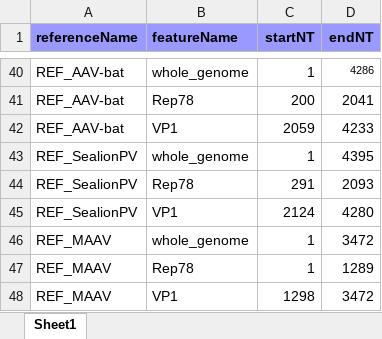
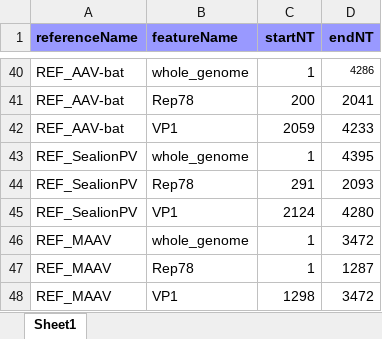
Before and after one commit to giffordlabcvr/Parvovirus-GLUE, an Excel workbook: tabular/genus/dependo-refseq-feature-locations.xlsx, sheet Sheet1, drawn as a sheet; only a part is shown, gaps mark what is left out; values as stored, in another font and other column widths than the file's, no borders; the diff names each change by its address in the sheet, - before the commit and + after, or states it on an @@ line.

```diff
--- a/tabular/genus/dependo-refseq-feature-locations.xlsx (sheet Sheet1)
+++ b/tabular/genus/dependo-refseq-feature-locations.xlsx (sheet Sheet1)
-D47 (endNT): 1289
+D47 (endNT): 1287
```
Also changed, not shown: 17 other files.
